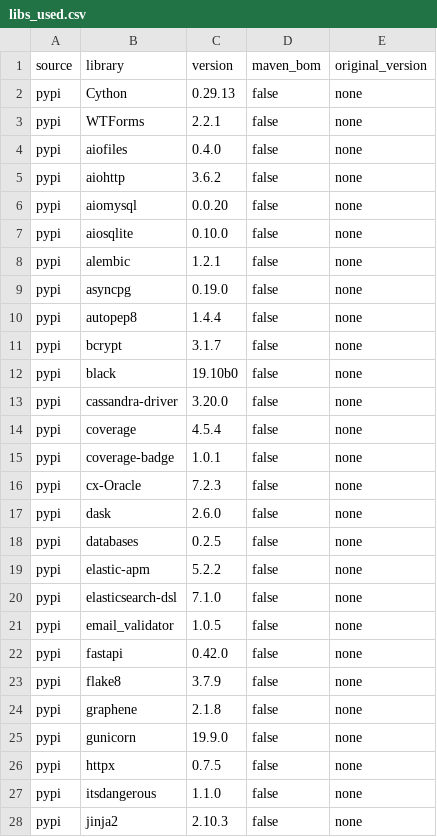
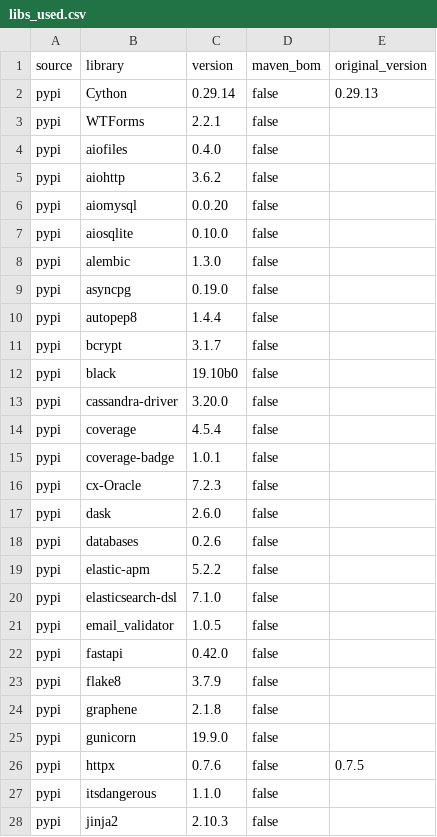
Before and after one commit to devsetgo/devtools, a CSV file: data/libs_used.csv, drawn as a sheet; only a part is shown; the diff covers the shown part only.

```diff
--- a/data/libs_used.csv
+++ b/data/libs_used.csv
@@ -1,28 +1,28 @@
 source,library,version,maven_bom,original_version
-pypi, Cython, 0.29.13, false, none
-pypi, WTForms, 2.2.1, false, none
-pypi, aiofiles, 0.4.0, false, none
-pypi, aiohttp, 3.6.2, false, none
-pypi, aiomysql, 0.0.20, false, none
-pypi, aiosqlite, 0.10.0, false, none
-pypi, alembic, 1.2.1, false, none
-pypi, asyncpg, 0.19.0, false, none
-pypi, autopep8, 1.4.4, false, none
-pypi, bcrypt, 3.1.7, false, none
-pypi, black, 19.10b0, false, none
-pypi, cassandra-driver, 3.20.0, false, none
-pypi, coverage, 4.5.4, false, none
-pypi, coverage-badge, 1.0.1, false, none
-pypi, cx-Oracle, 7.2.3, false, none
-pypi, dask, 2.6.0, false, none
-pypi, databases, 0.2.5, false, none
-pypi, elastic-apm, 5.2.2, false, none
-pypi, elasticsearch-dsl, 7.1.0, false, none
-pypi, email_validator, 1.0.5, false, none
-pypi, fastapi, 0.42.0, false, none
-pypi, flake8, 3.7.9, false, none
-pypi, graphene, 2.1.8, false, none
-pypi, gunicorn, 19.9.0, false, none
-pypi, httpx, 0.7.5, false, none
-pypi, itsdangerous, 1.1.0, false, none
-pypi, jinja2, 2.10.3, false, none
+pypi, Cython, 0.29.14, false, 0.29.13
+pypi, WTForms, 2.2.1, false
+pypi, aiofiles, 0.4.0, false
+pypi, aiohttp, 3.6.2, false
+pypi, aiomysql, 0.0.20, false
+pypi, aiosqlite, 0.10.0, false
+pypi, alembic, 1.3.0, false
+pypi, asyncpg, 0.19.0, false
+pypi, autopep8, 1.4.4, false
+pypi, bcrypt, 3.1.7, false
+pypi, black, 19.10b0, false
+pypi, cassandra-driver, 3.20.0, false
+pypi, coverage, 4.5.4, false
+pypi, coverage-badge, 1.0.1, false
+pypi, cx-Oracle, 7.2.3, false
+pypi, dask, 2.6.0, false
+pypi, databases, 0.2.6, false
+pypi, elastic-apm, 5.2.2, false
+pypi, elasticsearch-dsl, 7.1.0, false
+pypi, email_validator, 1.0.5, false
+pypi, fastapi, 0.42.0, false
+pypi, flake8, 3.7.9, false
+pypi, graphene, 2.1.8, false
+pypi, gunicorn, 19.9.0, false
+pypi, httpx, 0.7.6, false, 0.7.5
+pypi, itsdangerous, 1.1.0, false
+pypi, jinja2, 2.10.3, false
```
Also changed, not shown: 36 edited cells elsewhere in this file, data/new_comma_requirements.csv, 3 other files.
